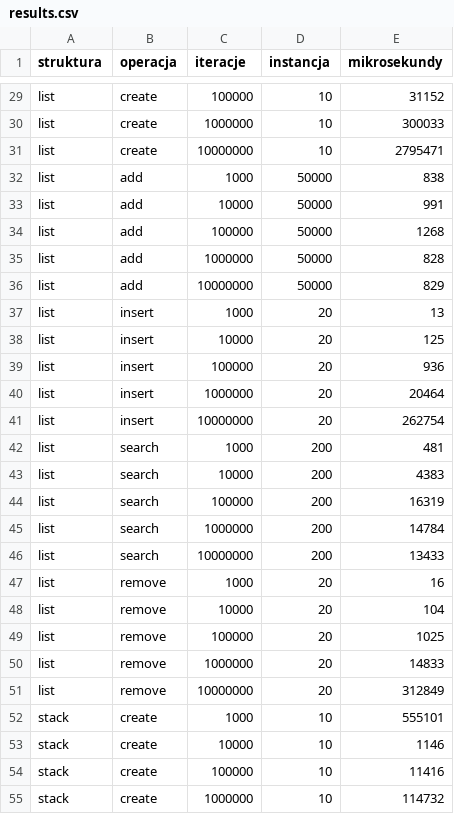
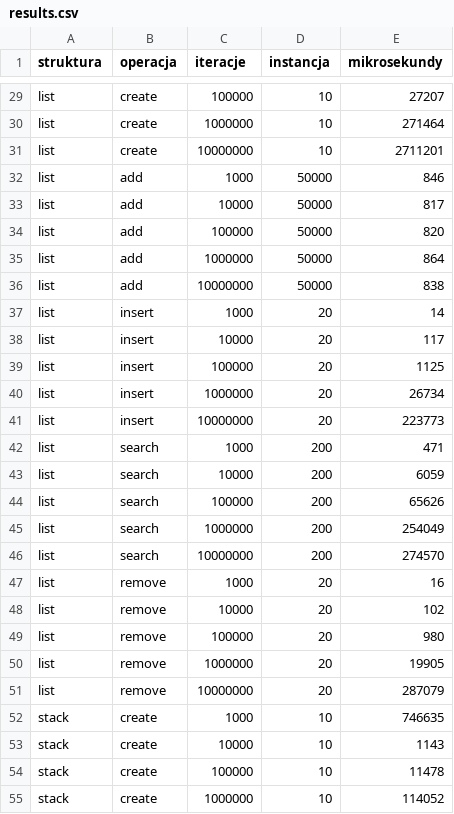
Before and after one commit to Bravo555/data-structures-project, a CSV file: zad1/results.csv, drawn as a sheet; only a part is shown, gaps mark what is left out; the diff covers the shown part only; the diff names each change by its address in the sheet, - before the commit and + after, or states it on an @@ line.

```diff
--- a/zad1/results.csv
+++ b/zad1/results.csv
-E29 (mikrosekundy): 31152
+E29 (mikrosekundy): 27207
-E30 (mikrosekundy): 300033
+E30 (mikrosekundy): 271464
-E31 (mikrosekundy): 2795471
+E31 (mikrosekundy): 2711201
-E32 (mikrosekundy): 838
+E32 (mikrosekundy): 846
-E33 (mikrosekundy): 991
+E33 (mikrosekundy): 817
-E34 (mikrosekundy): 1268
+E34 (mikrosekundy): 820
-E35 (mikrosekundy): 828
+E35 (mikrosekundy): 864
-E36 (mikrosekundy): 829
+E36 (mikrosekundy): 838
-E37 (mikrosekundy): 13
+E37 (mikrosekundy): 14
-E38 (mikrosekundy): 125
+E38 (mikrosekundy): 117
-E39 (mikrosekundy): 936
+E39 (mikrosekundy): 1125
-E40 (mikrosekundy): 20464
+E40 (mikrosekundy): 26734
-E41 (mikrosekundy): 262754
+E41 (mikrosekundy): 223773
-E42 (mikrosekundy): 481
+E42 (mikrosekundy): 471
-E43 (mikrosekundy): 4383
+E43 (mikrosekundy): 6059
-E44 (mikrosekundy): 16319
+E44 (mikrosekundy): 65626
-E45 (mikrosekundy): 14784
+E45 (mikrosekundy): 254049
-E46 (mikrosekundy): 13433
+E46 (mikrosekundy): 274570
-E48 (mikrosekundy): 104
+E48 (mikrosekundy): 102
-E49 (mikrosekundy): 1025
+E49 (mikrosekundy): 980
-E50 (mikrosekundy): 14833
+E50 (mikrosekundy): 19905
-E51 (mikrosekundy): 312849
+E51 (mikrosekundy): 287079
-E52 (mikrosekundy): 555101
+E52 (mikrosekundy): 746635
-E53 (mikrosekundy): 1146
+E53 (mikrosekundy): 1143
-E54 (mikrosekundy): 11416
+E54 (mikrosekundy): 11478
-E55 (mikrosekundy): 114732
+E55 (mikrosekundy): 114052
```
Also changed, not shown: 68 edited cells elsewhere in this file, 5 other files.
